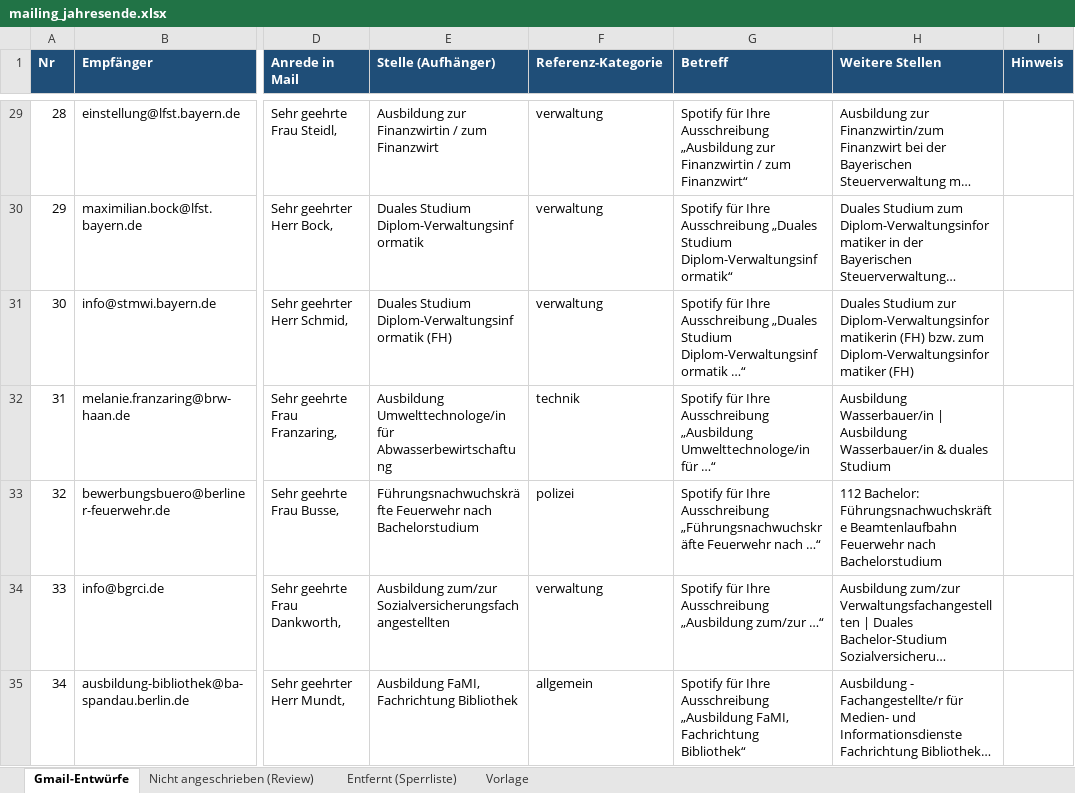
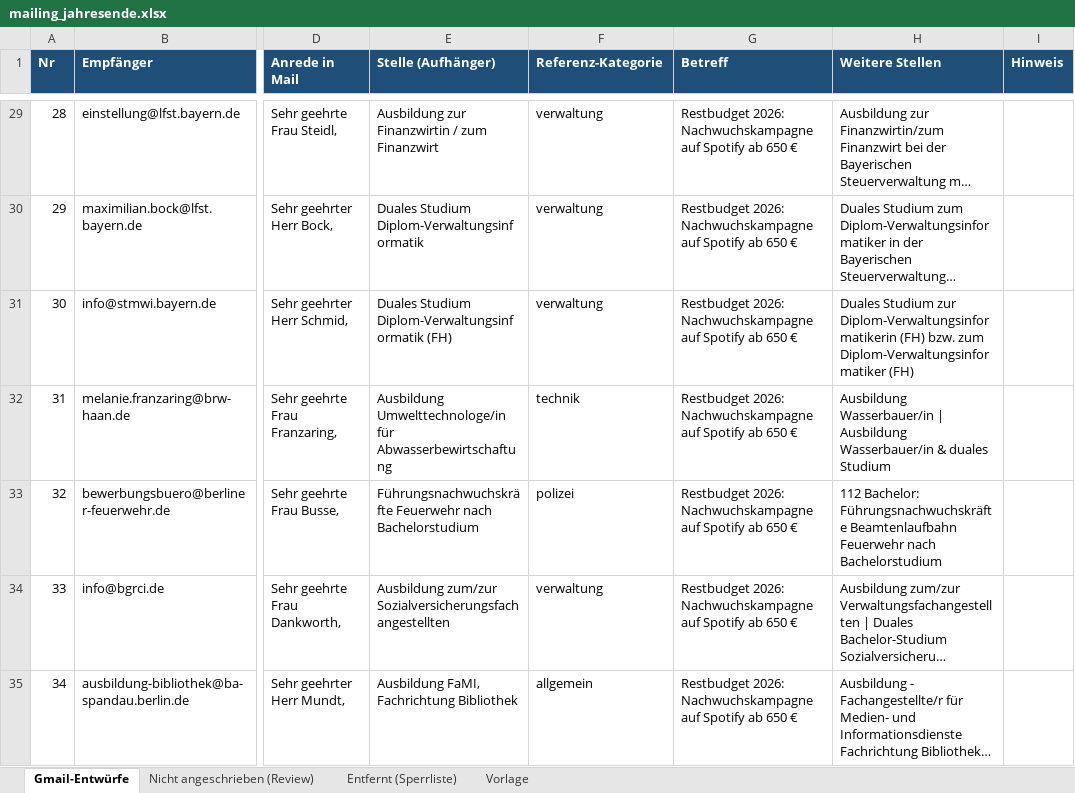
Before and after one commit to KingGebbo/NoteBuddys, an Excel workbook: stellen_uebersicht/mailing_jahresende.xlsx, sheet Gmail-Entwürfe, drawn as a sheet; only a part is shown, gaps mark what is left out; long unchanged cells end in …; values as stored, in another font and other column widths than the file's, no borders; the diff covers the shown part only; the diff names each change by its address in the sheet, - before the commit and + after, or states it on an @@ line.

```diff
--- a/stellen_uebersicht/mailing_jahresende.xlsx (sheet Gmail-Entwürfe)
+++ b/stellen_uebersicht/mailing_jahresende.xlsx (sheet Gmail-Entwürfe)
-G29 (Betreff): Spotify für Ihre Ausschreibung „Ausbildung zur Finanzwirtin / zum Finanzwirt“
+G29 (Betreff): Restbudget 2026: Nachwuchskampagne auf Spotify ab 650 €
-G30 (Betreff): Spotify für Ihre Ausschreibung „Duales Studium Diplom-Verwaltungsinformatik“
+G30 (Betreff): Restbudget 2026: Nachwuchskampagne auf Spotify ab 650 €
-G31 (Betreff): Spotify für Ihre Ausschreibung „Duales Studium Diplom-Verwaltungsinformatik …“
+G31 (Betreff): Restbudget 2026: Nachwuchskampagne auf Spotify ab 650 €
-G32 (Betreff): Spotify für Ihre Ausschreibung „Ausbildung Umwelttechnologe/in für …“
+G32 (Betreff): Restbudget 2026: Nachwuchskampagne auf Spotify ab 650 €
-G33 (Betreff): Spotify für Ihre Ausschreibung „Führungsnachwuchskräfte Feuerwehr nach …“
+G33 (Betreff): Restbudget 2026: Nachwuchskampagne auf Spotify ab 650 €
-G34 (Betreff): Spotify für Ihre Ausschreibung „Ausbildung zum/zur …“
+G34 (Betreff): Restbudget 2026: Nachwuchskampagne auf Spotify ab 650 €
-G35 (Betreff): Spotify für Ihre Ausschreibung „Ausbildung FaMI, Fachrichtung Bibliothek“
+G35 (Betreff): Restbudget 2026: Nachwuchskampagne auf Spotify ab 650 €
```
Also changed, not shown: 453 edited cells elsewhere in this sheet, sheet Vorlage.
